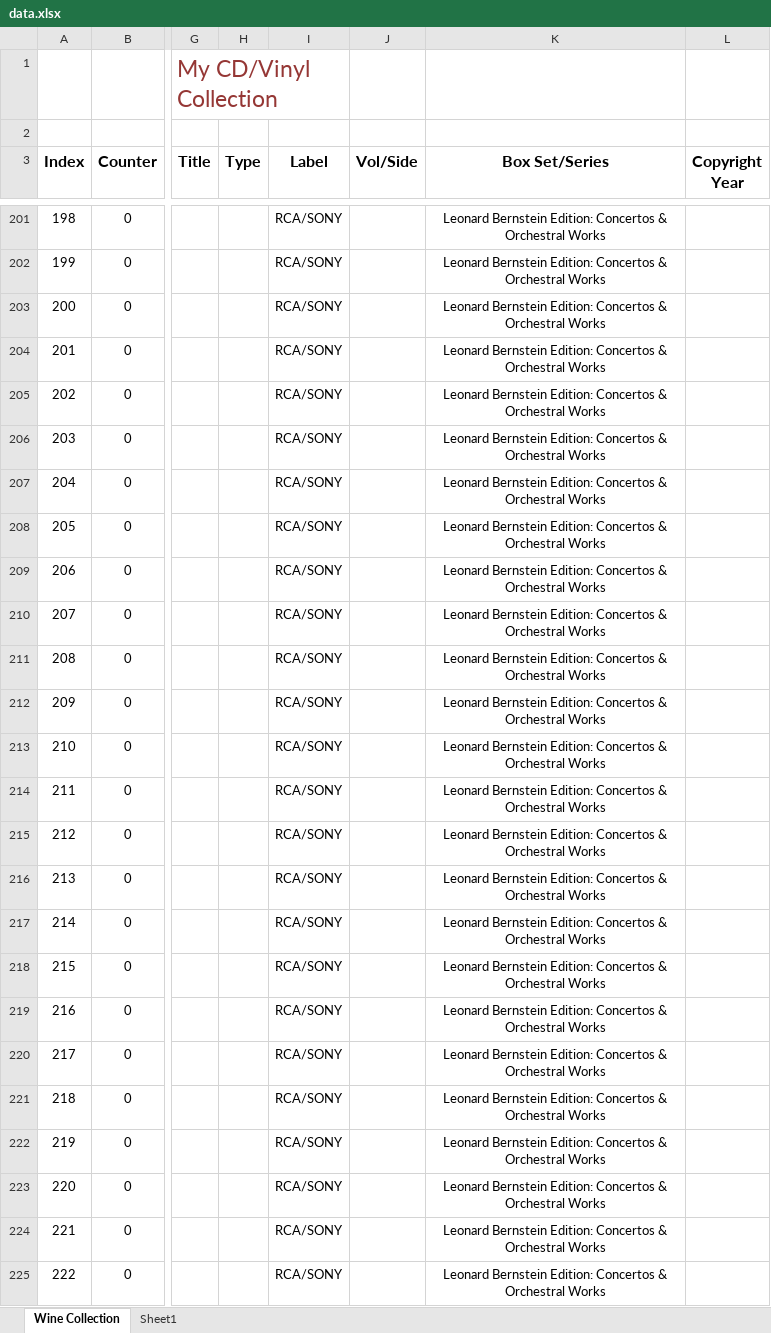
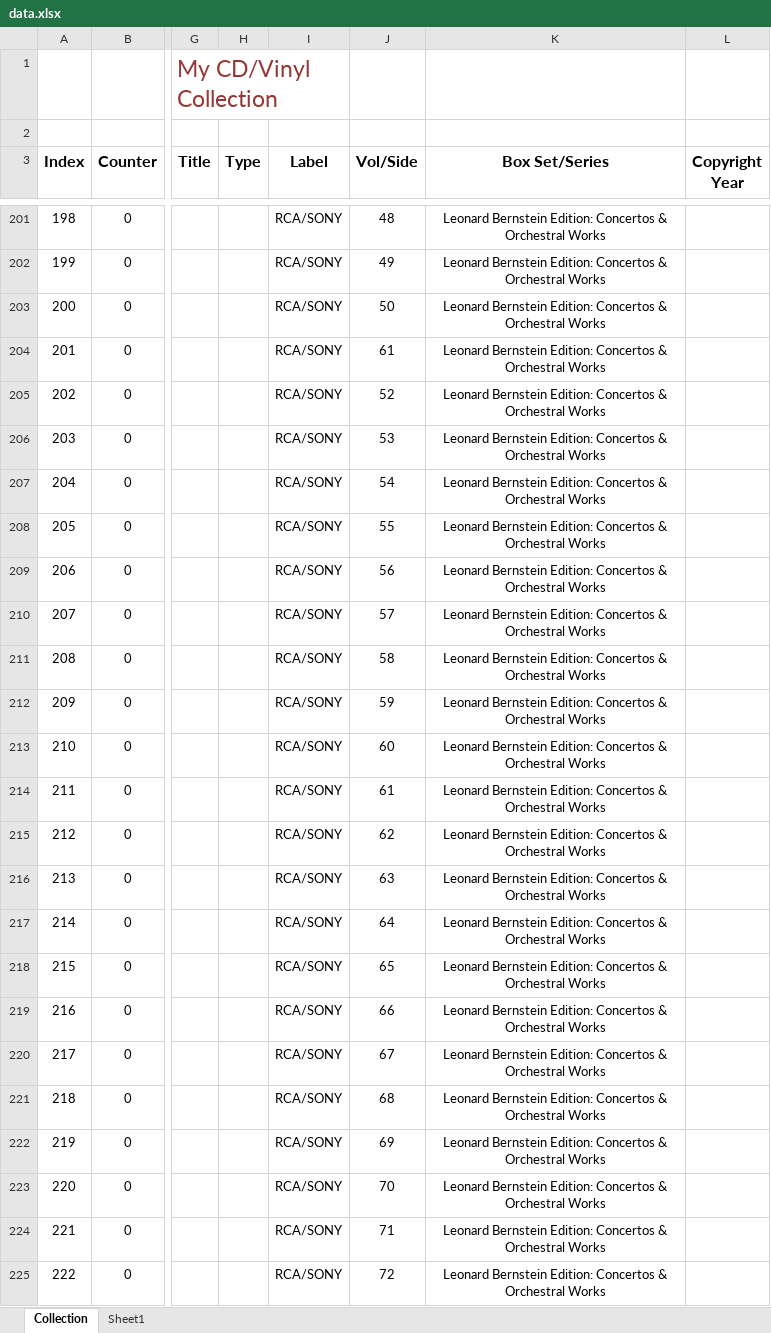
Before and after one commit to cccrystalyy/musiccollection, an Excel workbook: data.xlsx, sheet Collection, drawn as a sheet; only a part is shown, gaps mark what is left out; values as stored, in another font and other column widths than the file's, no borders; table styles not drawn; the diff covers the shown part only; the diff names each change by its address in the sheet, - before the commit and + after, or states it on an @@ line.

```diff
--- a/data.xlsx (sheet Collection)
+++ b/data.xlsx (sheet Collection)
-sheet tab: Wine Collection
+sheet tab: Collection
-J201 (Vol/Side): (empty)
+J201 (Vol/Side): 48
-J202 (Vol/Side): (empty)
+J202 (Vol/Side): 49
-J203 (Vol/Side): (empty)
+J203 (Vol/Side): 50
-J204 (Vol/Side): (empty)
+J204 (Vol/Side): 61
-J205 (Vol/Side): (empty)
+J205 (Vol/Side): 52
-J206 (Vol/Side): (empty)
+J206 (Vol/Side): 53
-J207 (Vol/Side): (empty)
+J207 (Vol/Side): 54
-J208 (Vol/Side): (empty)
+J208 (Vol/Side): 55
-J209 (Vol/Side): (empty)
+J209 (Vol/Side): 56
-J210 (Vol/Side): (empty)
+J210 (Vol/Side): 57
-J211 (Vol/Side): (empty)
+J211 (Vol/Side): 58
-J212 (Vol/Side): (empty)
+J212 (Vol/Side): 59
-J213 (Vol/Side): (empty)
+J213 (Vol/Side): 60
-J214 (Vol/Side): (empty)
+J214 (Vol/Side): 61
-J215 (Vol/Side): (empty)
+J215 (Vol/Side): 62
-J216 (Vol/Side): (empty)
+J216 (Vol/Side): 63
-J217 (Vol/Side): (empty)
+J217 (Vol/Side): 64
-J218 (Vol/Side): (empty)
+J218 (Vol/Side): 65
-J219 (Vol/Side): (empty)
+J219 (Vol/Side): 66
-J220 (Vol/Side): (empty)
+J220 (Vol/Side): 67
-J221 (Vol/Side): (empty)
+J221 (Vol/Side): 68
-J222 (Vol/Side): (empty)
+J222 (Vol/Side): 69
-J223 (Vol/Side): (empty)
+J223 (Vol/Side): 70
-J224 (Vol/Side): (empty)
+J224 (Vol/Side): 71
-J225 (Vol/Side): (empty)
+J225 (Vol/Side): 72
```
Also changed, not shown: 78 edited cells elsewhere in this sheet.
